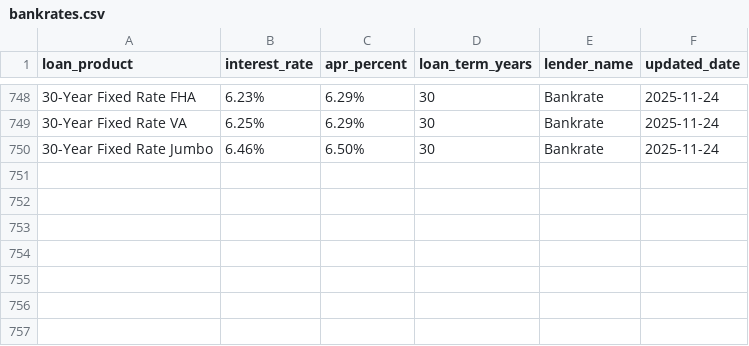
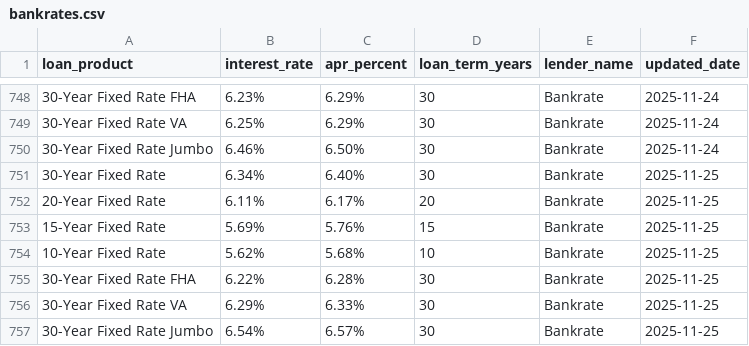
Before and after one commit to Atharva1513/DataScraper, a CSV file: loanrates/spiders/data/bankrates.csv, drawn as a sheet; only a part is shown, gaps mark what is left out.

```diff
--- a/loanrates/spiders/data/bankrates.csv
+++ b/loanrates/spiders/data/bankrates.csv
@@ -750 +750,8 @@ loan_product,interest_rate,apr_percent,loan_term_years,lender_name,updated_date
 30-Year Fixed Rate Jumbo,6.46%,6.50%,30,Bankrate,2025-11-24
+30-Year Fixed Rate,6.34%,6.40%,30,Bankrate,2025-11-25
+20-Year Fixed Rate,6.11%,6.17%,20,Bankrate,2025-11-25
+15-Year Fixed Rate,5.69%,5.76%,15,Bankrate,2025-11-25
+10-Year Fixed Rate,5.62%,5.68%,10,Bankrate,2025-11-25
+30-Year Fixed Rate FHA,6.22%,6.28%,30,Bankrate,2025-11-25
+30-Year Fixed Rate VA,6.29%,6.33%,30,Bankrate,2025-11-25
+30-Year Fixed Rate Jumbo,6.54%,6.57%,30,Bankrate,2025-11-25
```
Also changed, not shown: 2 other files.
